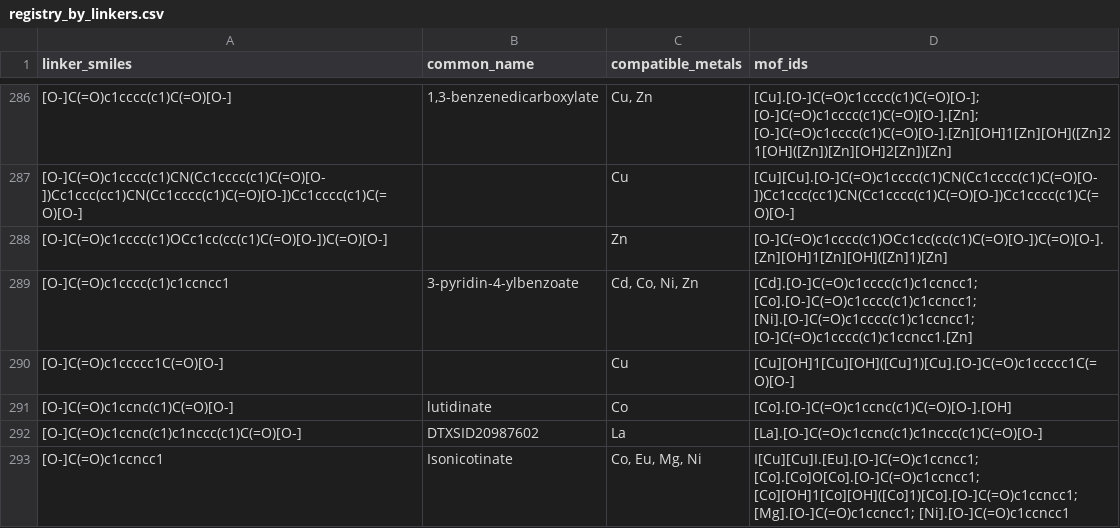
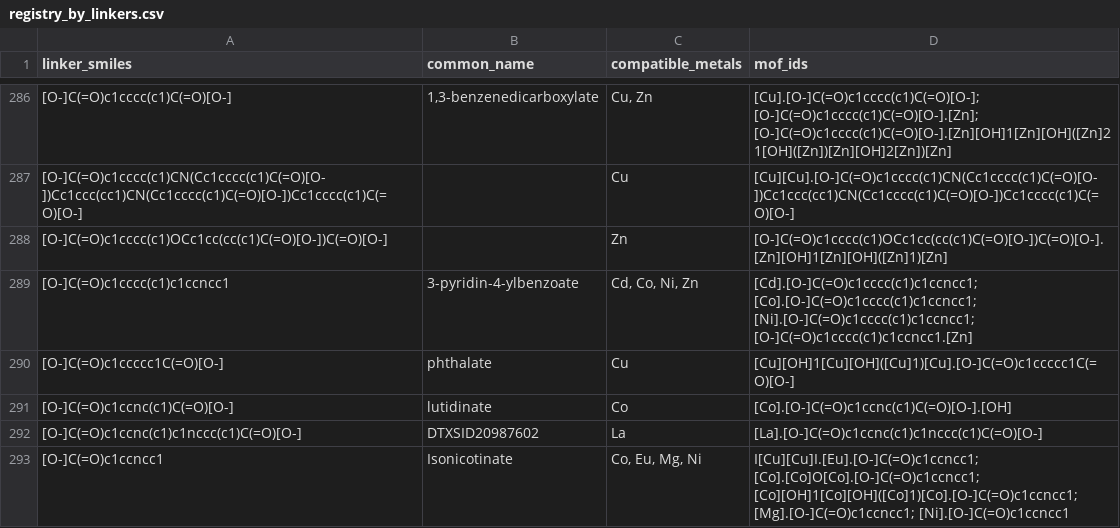
Before and after one commit to ExecutorKarthan/Chem-LLM-Web-App, a CSV file: backend/assets/registry_by_linkers.csv, drawn as a sheet; only a part is shown, gaps mark what is left out; the diff names each change by its address in the sheet, - before the commit and + after, or states it on an @@ line.

Commit message:
Added script to clean up data in the CSV for consistency between Gemini response and dropdown menus.

```diff
--- a/backend/assets/registry_by_linkers.csv
+++ b/backend/assets/registry_by_linkers.csv
-B290 (common_name): (empty)
+B290 (common_name): phthalate
```
Also changed, not shown: backend/assets/registry_by_metals.csv, 2 other files.
